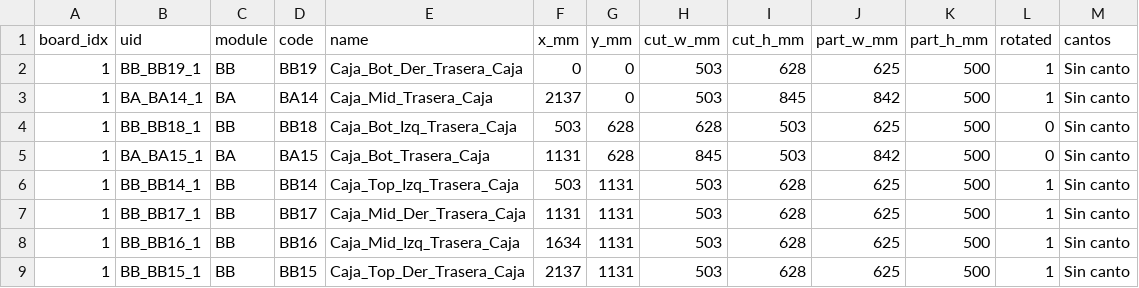
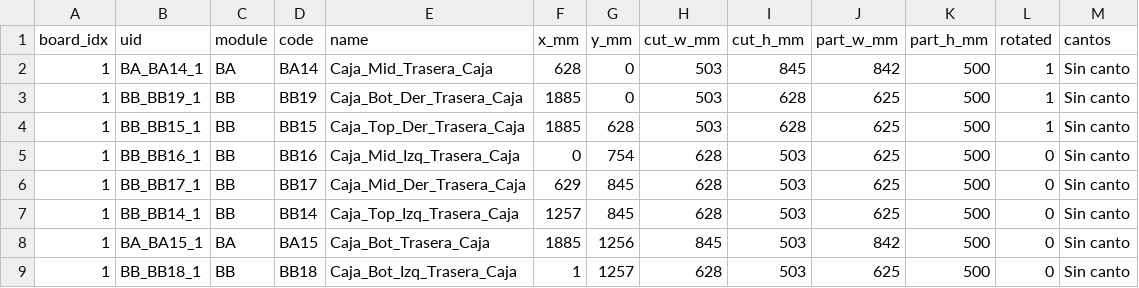
Before and after one commit to mgaitan/cads, a CSV file: outputs/cutting/fondo_6mm_placements.csv, drawn as a sheet.

```diff
--- a/outputs/cutting/fondo_6mm_placements.csv
+++ b/outputs/cutting/fondo_6mm_placements.csv
@@ -1,9 +1,9 @@
 board_idx,uid,module,code,name,x_mm,y_mm,cut_w_mm,cut_h_mm,part_w_mm,part_h_mm,rotated,cantos
-1,BB_BB19_1,BB,BB19,Caja_Bot_Der_Trasera_Caja,0,0,503,628,625,500,1,Sin canto
-1,BA_BA14_1,BA,BA14,Caja_Mid_Trasera_Caja,2137,0,503,845,842,500,1,Sin canto
-1,BB_BB18_1,BB,BB18,Caja_Bot_Izq_Trasera_Caja,503,628,628,503,625,500,0,Sin canto
-1,BA_BA15_1,BA,BA15,Caja_Bot_Trasera_Caja,1131,628,845,503,842,500,0,Sin canto
-1,BB_BB14_1,BB,BB14,Caja_Top_Izq_Trasera_Caja,503,1131,503,628,625,500,1,Sin canto
-1,BB_BB17_1,BB,BB17,Caja_Mid_Der_Trasera_Caja,1131,1131,503,628,625,500,1,Sin canto
-1,BB_BB16_1,BB,BB16,Caja_Mid_Izq_Trasera_Caja,1634,1131,503,628,625,500,1,Sin canto
-1,BB_BB15_1,BB,BB15,Caja_Top_Der_Trasera_Caja,2137,1131,503,628,625,500,1,Sin canto
+1,BA_BA14_1,BA,BA14,Caja_Mid_Trasera_Caja,628,0,503,845,842,500,1,Sin canto
+1,BB_BB19_1,BB,BB19,Caja_Bot_Der_Trasera_Caja,1885,0,503,628,625,500,1,Sin canto
+1,BB_BB15_1,BB,BB15,Caja_Top_Der_Trasera_Caja,1885,628,503,628,625,500,1,Sin canto
+1,BB_BB16_1,BB,BB16,Caja_Mid_Izq_Trasera_Caja,0,754,628,503,625,500,0,Sin canto
+1,BB_BB17_1,BB,BB17,Caja_Mid_Der_Trasera_Caja,629,845,628,503,625,500,0,Sin canto
+1,BB_BB14_1,BB,BB14,Caja_Top_Izq_Trasera_Caja,1257,845,628,503,625,500,0,Sin canto
+1,BA_BA15_1,BA,BA15,Caja_Bot_Trasera_Caja,1885,1256,845,503,842,500,0,Sin canto
+1,BB_BB18_1,BB,BB18,Caja_Bot_Izq_Trasera_Caja,1,1257,628,503,625,500,0,Sin canto
```
Also changed, not shown: bom/F_bom.csv, outputs/cutting/blanco_18mm_placements.csv, 25 other files.
